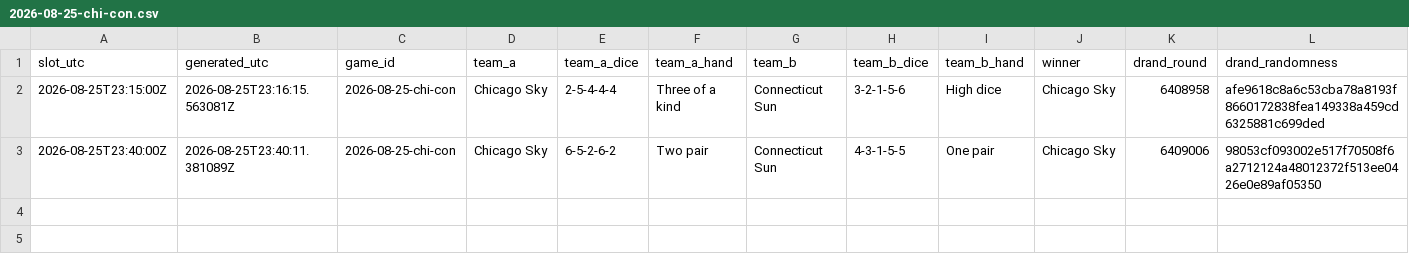
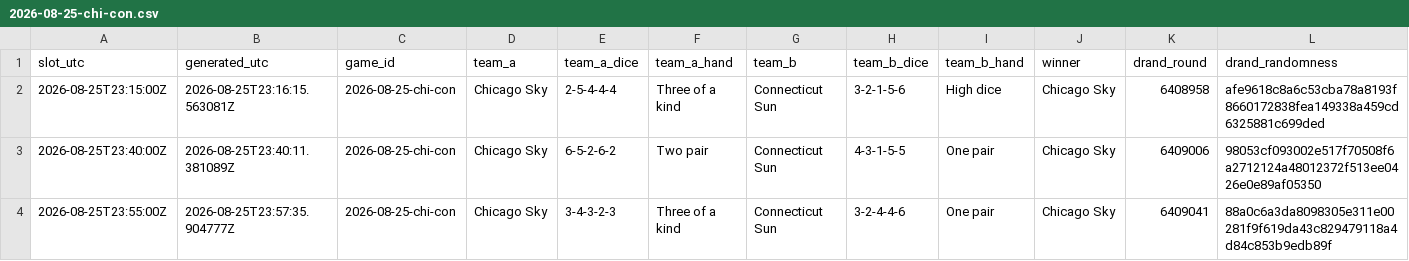
Before and after one commit to shabahren/wnba-dice-poker, a CSV file: data/2026-08-25-chi-con.csv, drawn as a sheet.

```diff
--- a/data/2026-08-25-chi-con.csv
+++ b/data/2026-08-25-chi-con.csv
@@ -3 +3,2 @@ slot_utc,generated_utc,game_id,team_a,team_a_dice,team_a_hand,team_b,team_b_dice
 2026-08-25T23:40:00Z,2026-08-25T23:40:11.381089Z,2026-08-25-chi-con,Chicago Sky,6-5-2-6-2,Two pair,Connecticut Sun,4-3-1-5-5,One pair,Chicago Sky,6409006,98053cf093002e517f70508f6a2712124a48012372f513ee0426e0e89af05350
+2026-08-25T23:55:00Z,2026-08-25T23:57:35.904777Z,2026-08-25-chi-con,Chicago Sky,3-4-3-2-3,Three of a kind,Connecticut Sun,3-2-4-4-6,One pair,Chicago Sky,6409041,88a0c6a3da8098305e311e00281f9f619da43c829479118a4d84c853b9edb89f
```
